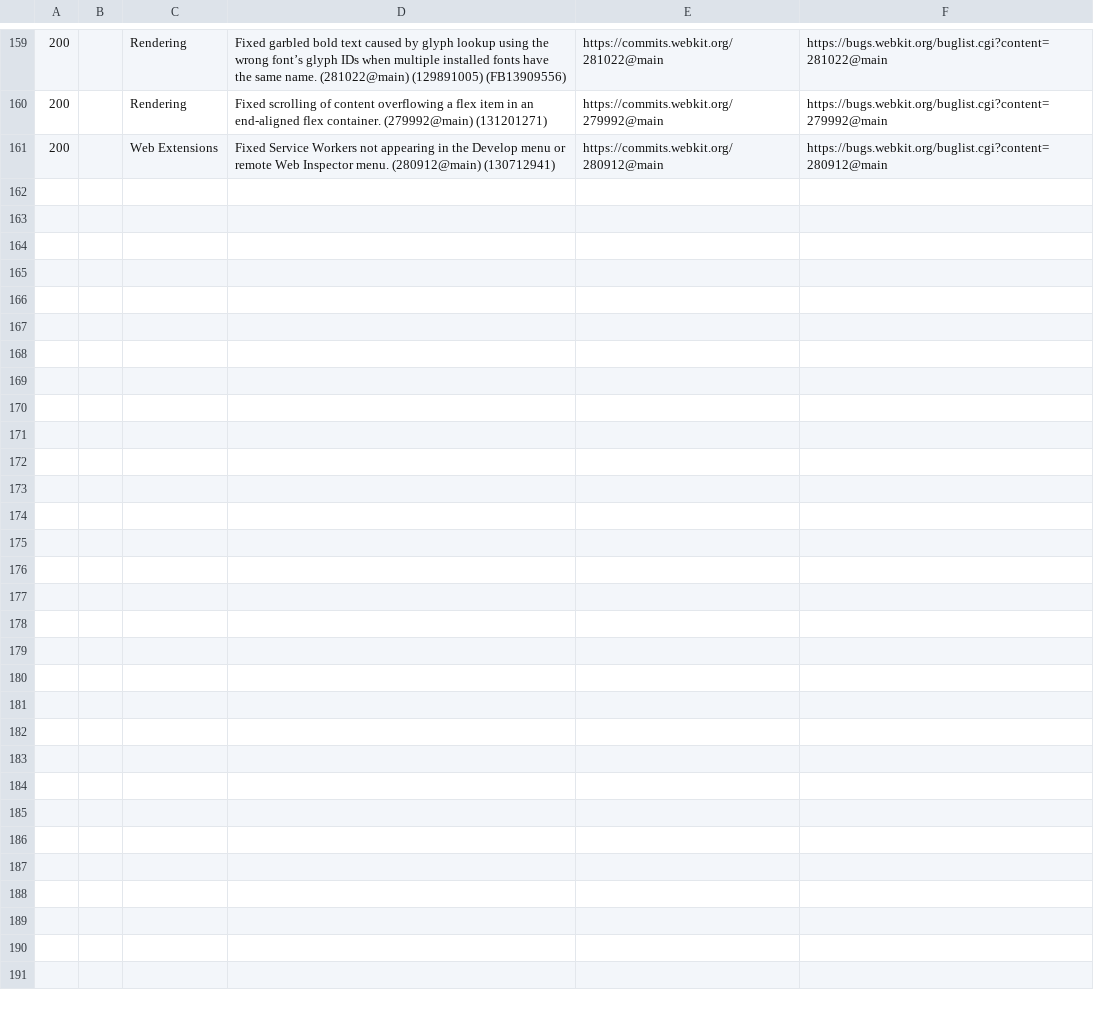
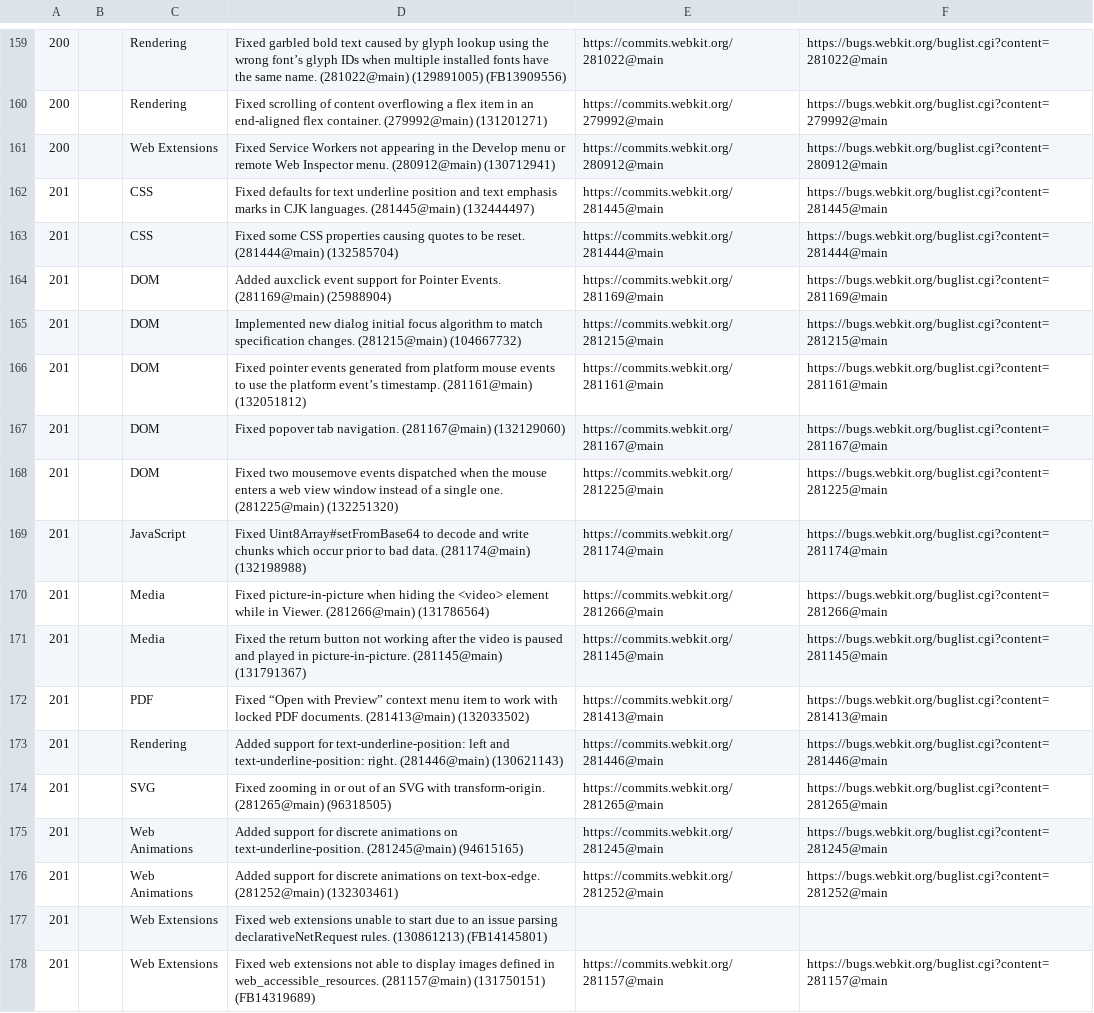
Before and after one commit to martinbalfanz/compat-utils, a CSV file: output/all-webkit-blog.csv, drawn as a sheet; only a part is shown, gaps mark what is left out; the diff names each change by its address in the sheet, - before the commit and + after, or states it on an @@ line.

```diff
--- a/output/all-webkit-blog.csv
+++ b/output/all-webkit-blog.csv
+row 162: 201 |  | CSS | Fixed defaults for text underline position and text emphasis marks in CJK languages. (281445@main) (132444497) | https://commits.webkit.org/281445@main | https://bugs.webkit.org/buglist.cgi?content=281445@main
+row 163: 201 |  | CSS | Fixed some CSS properties causing quotes to be reset. (281444@main) (132585704) | https://commits.webkit.org/281444@main | https://bugs.webkit.org/buglist.cgi?content=281444@main
+row 164: 201 |  | DOM | Added auxclick event support for Pointer Events. (281169@main) (25988904) | https://commits.webkit.org/281169@main | https://bugs.webkit.org/buglist.cgi?content=281169@main
+row 165: 201 |  | DOM | Implemented new dialog initial focus algorithm to match specification changes. (281215@main) (104667732) | https://commits.webkit.org/281215@main | https://bugs.webkit.org/buglist.cgi?content=281215@main
+row 166: 201 |  | DOM | Fixed pointer events generated from platform mouse events to use the platform event’s timestamp. (281161@main) (132051812) | https://commits.webkit.org/281161@main | https://bugs.webkit.org/buglist.cgi?content=281161@main
+row 167: 201 |  | DOM | Fixed popover tab navigation. (281167@main) (132129060) | https://commits.webkit.org/281167@main | https://bugs.webkit.org/buglist.cgi?content=281167@main
+row 168: 201 |  | DOM | Fixed two mousemove events dispatched when the mouse enters a web view window instead of a single one. (281225@main) (132251320) | https://commits.webkit.org/281225@main | https://bugs.webkit.org/buglist.cgi?content=281225@main
+row 169: 201 |  | JavaScript | Fixed Uint8Array#setFromBase64 to decode and write chunks which occur prior to bad data. (281174@main) (132198988) | https://commits.webkit.org/281174@main | https://bugs.webkit.org/buglist.cgi?content=281174@main
+row 170: 201 |  | Media | Fixed picture-in-picture when hiding the <video> element while in Viewer. (281266@main) (131786564) | https://commits.webkit.org/281266@main | https://bugs.webkit.org/buglist.cgi?content=281266@main
+row 171: 201 |  | Media | Fixed the return button not working after the video is paused and played in picture-in-picture. (281145@main) (131791367) | https://commits.webkit.org/281145@main | https://bugs.webkit.org/buglist.cgi?content=281145@main
+row 172: 201 |  | PDF | Fixed “Open with Preview” context menu item to work with locked PDF documents. (281413@main) (132033502) | https://commits.webkit.org/281413@main | https://bugs.webkit.org/buglist.cgi?content=281413@main
+row 173: 201 |  | Rendering | Added support for text-underline-position: left and text-underline-position: right. (281446@main) (130621143) | https://commits.webkit.org/281446@main | https://bugs.webkit.org/buglist.cgi?content=281446@main
+row 174: 201 |  | SVG | Fixed zooming in or out of an SVG with transform-origin. (281265@main) (96318505) | https://commits.webkit.org/281265@main | https://bugs.webkit.org/buglist.cgi?content=281265@main
+row 175: 201 |  | Web Animations | Added support for discrete animations on text-underline-position. (281245@main) (94615165) | https://commits.webkit.org/281245@main | https://bugs.webkit.org/buglist.cgi?content=281245@main
+row 176: 201 |  | Web Animations | Added support for discrete animations on text-box-edge. (281252@main) (132303461) | https://commits.webkit.org/281252@main | https://bugs.webkit.org/buglist.cgi?content=281252@main
+row 177: 201 |  | Web Extensions | Fixed web extensions unable to start due to an issue parsing declarativeNetRequest rules. (130861213) (FB14145801)
+row 178: 201 |  | Web Extensions | Fixed web extensions not able to display images defined in web_accessible_resources. (281157@main) (131750151) (FB14319689) | https://commits.webkit.org/281157@main | https://bugs.webkit.org/buglist.cgi?content=281157@main
```
Also changed, not shown: output/combined.csv, 1 other file.
